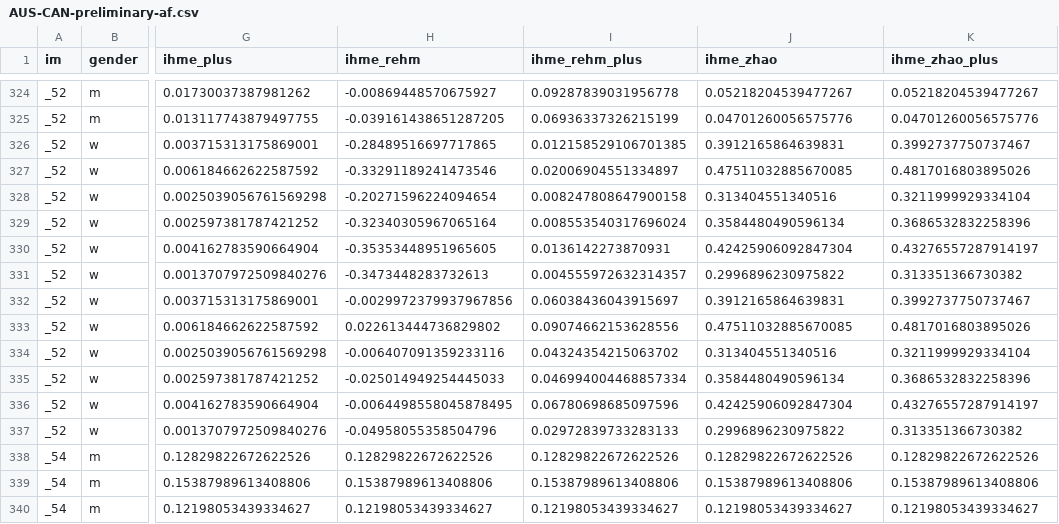
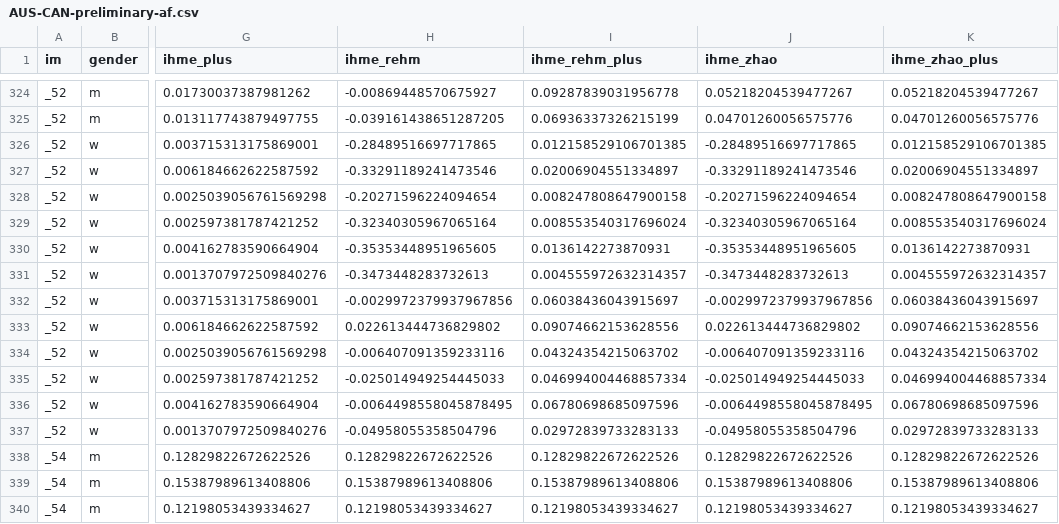
Before and after one commit to uvic-cisur/intermahp3, a CSV file: data-full/AUS-CAN-preliminary-af.csv, drawn as a sheet; only a part is shown, gaps mark what is left out; the diff names each change by its address in the sheet, - before the commit and + after, or states it on an @@ line.

```diff
--- a/data-full/AUS-CAN-preliminary-af.csv
+++ b/data-full/AUS-CAN-preliminary-af.csv
-J326 (ihme_zhao): 0.3912165864639831
+J326 (ihme_zhao): -0.28489516697717865
-K326 (ihme_zhao_plus): 0.3992737750737467
+K326 (ihme_zhao_plus): 0.012158529106701385
-J327 (ihme_zhao): 0.47511032885670085
+J327 (ihme_zhao): -0.33291189241473546
-K327 (ihme_zhao_plus): 0.4817016803895026
+K327 (ihme_zhao_plus): 0.02006904551334897
-J328 (ihme_zhao): 0.313404551340516
+J328 (ihme_zhao): -0.20271596224094654
-K328 (ihme_zhao_plus): 0.3211999929334104
+K328 (ihme_zhao_plus): 0.008247808647900158
-J329 (ihme_zhao): 0.3584480490596134
+J329 (ihme_zhao): -0.32340305967065164
-K329 (ihme_zhao_plus): 0.3686532832258396
+K329 (ihme_zhao_plus): 0.008553540317696024
-J330 (ihme_zhao): 0.42425906092847304
+J330 (ihme_zhao): -0.35353448951965605
-K330 (ihme_zhao_plus): 0.43276557287914197
+K330 (ihme_zhao_plus): 0.0136142273870931
-J331 (ihme_zhao): 0.2996896230975822
+J331 (ihme_zhao): -0.3473448283732613
-K331 (ihme_zhao_plus): 0.313351366730382
+K331 (ihme_zhao_plus): 0.004555972632314357
-J332 (ihme_zhao): 0.3912165864639831
+J332 (ihme_zhao): -0.0029972379937967856
-K332 (ihme_zhao_plus): 0.3992737750737467
+K332 (ihme_zhao_plus): 0.06038436043915697
-J333 (ihme_zhao): 0.47511032885670085
+J333 (ihme_zhao): 0.022613444736829802
-K333 (ihme_zhao_plus): 0.4817016803895026
+K333 (ihme_zhao_plus): 0.09074662153628556
-J334 (ihme_zhao): 0.313404551340516
+J334 (ihme_zhao): -0.006407091359233116
-K334 (ihme_zhao_plus): 0.3211999929334104
+K334 (ihme_zhao_plus): 0.04324354215063702
-J335 (ihme_zhao): 0.3584480490596134
+J335 (ihme_zhao): -0.025014949254445033
-K335 (ihme_zhao_plus): 0.3686532832258396
+K335 (ihme_zhao_plus): 0.046994004468857334
-J336 (ihme_zhao): 0.42425906092847304
+J336 (ihme_zhao): -0.0064498558045878495
-K336 (ihme_zhao_plus): 0.43276557287914197
+K336 (ihme_zhao_plus): 0.06780698685097596
-J337 (ihme_zhao): 0.2996896230975822
+J337 (ihme_zhao): -0.04958055358504796
-K337 (ihme_zhao_plus): 0.313351366730382
+K337 (ihme_zhao_plus): 0.02972839733283133
```
Also changed, not shown: data-full/CAN-AUS-project-mortality-totals.csv, data-full/CAN-AUS-project-mortality.csv, 5 other files.
